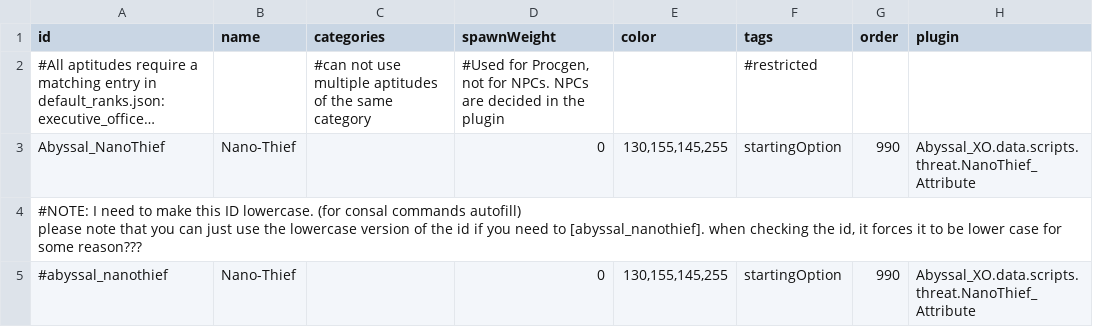
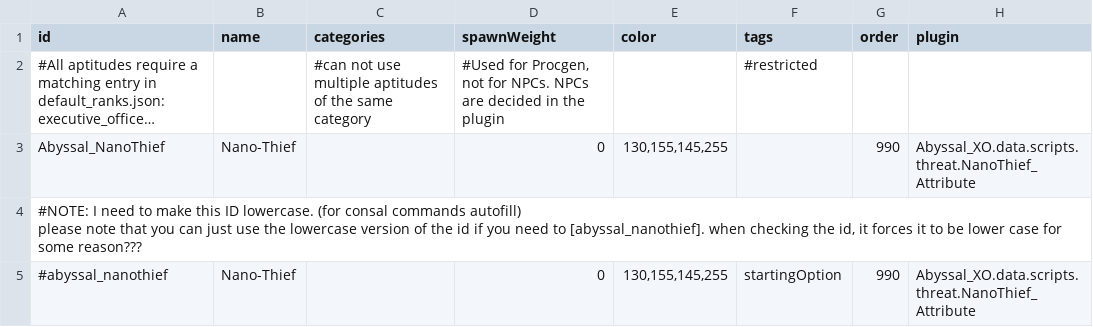
Before and after one commit to Alaricdragon/Abyssal_XO, a CSV file: data/config/secondInCommand/SCAptitudes.csv, drawn as a sheet; long unchanged cells end in …; the diff names each change by its address in the sheet, - before the commit and + after, or states it on an @@ line.

```diff
--- a/data/config/secondInCommand/SCAptitudes.csv
+++ b/data/config/secondInCommand/SCAptitudes.csv
-F3 (tags): startingOption
+F3 (tags): (empty)
```
Also changed, not shown: data/campaign/rules.csv, data/campaign/special_items.csv, 13 other files.
